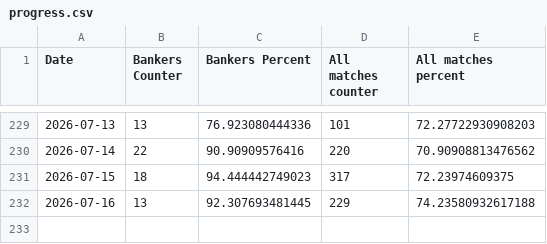
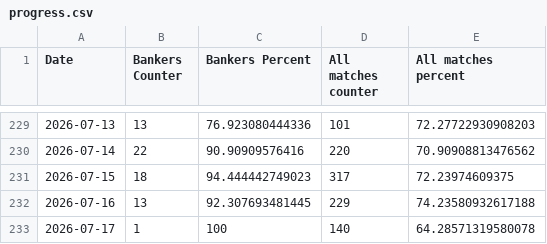
Before and after one commit to Dani-Ionescu/tennispredictions-ai-data, a CSV file: progress.csv, drawn as a sheet; only a part is shown, gaps mark what is left out.

```diff
--- a/progress.csv
+++ b/progress.csv
@@ -232 +232,2 @@ Date,Bankers Counter,Bankers Percent,All matches counter,All matches percent
 2026-07-16,13,92.307693481445,229,74.23580932617188
+2026-07-17,1,100,140,64.28571319580078
```
Also changed, not shown: 1 other file.
